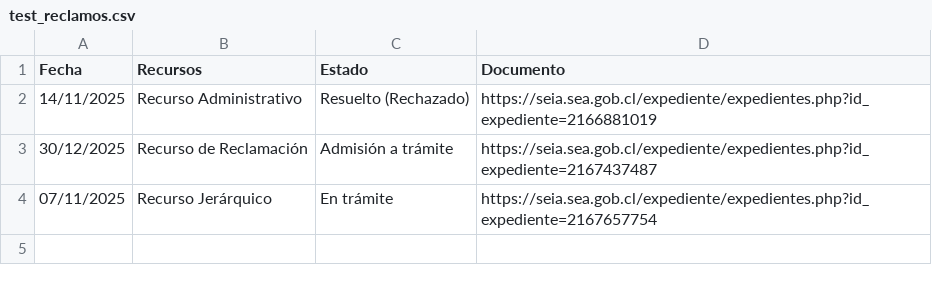
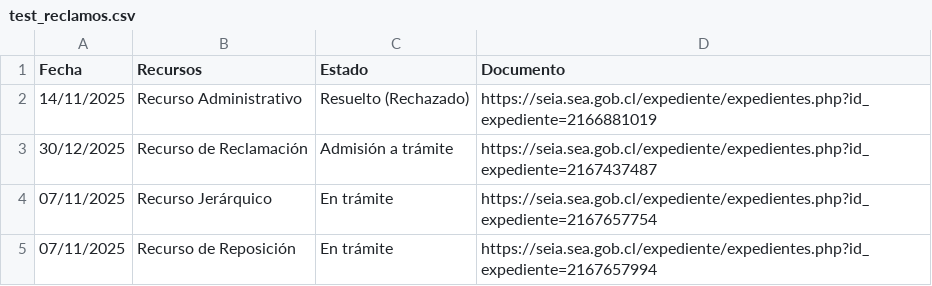
Before and after one commit to giraggio/alertascnx, a CSV file: test_reclamos.csv, drawn as a sheet; the diff names each change by its address in the sheet, - before the commit and + after, or states it on an @@ line.

```diff
--- a/test_reclamos.csv
+++ b/test_reclamos.csv
+row 5: 07/11/2025 | Recurso de Reposición | En trámite | https://seia.sea.gob.cl/expediente/expedientes.php?id_expediente=2167657994
```
